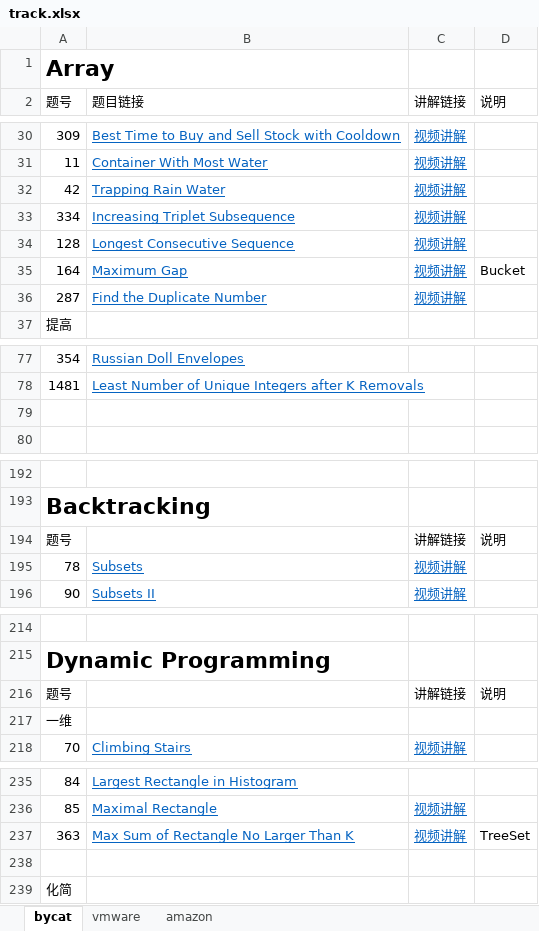
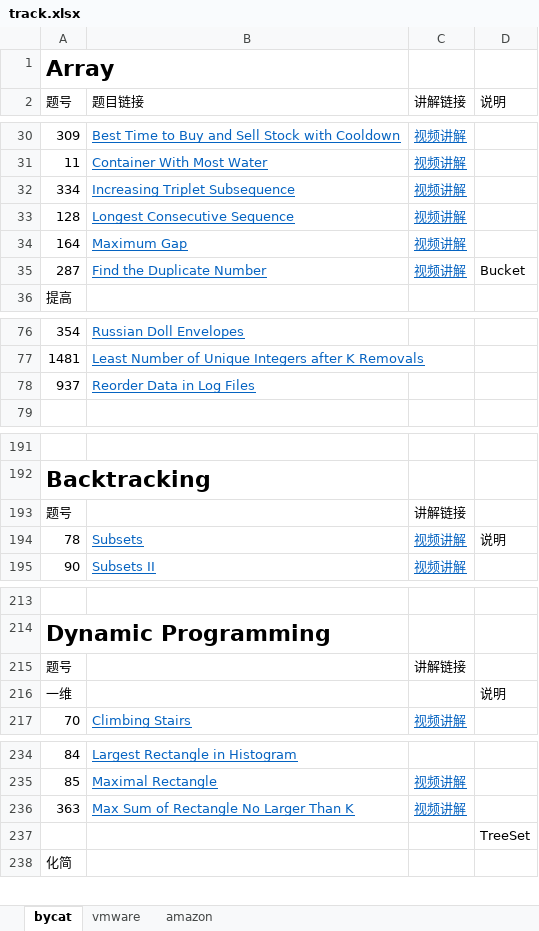
Before and after one commit to leslierere/leetcode_with_python, an Excel workbook: track.xlsx, sheet bycat, drawn as a sheet; only a part is shown, gaps mark what is left out; values as stored, in another font and other column widths than the file's, no borders; addresses are those after the commit; the diff covers the shown part only; the diff names each change by its address in the sheet, - before the commit and + after, or states it on an @@ line.

```diff
--- a/track.xlsx (sheet bycat)
+++ b/track.xlsx (sheet bycat)
@@ row 32 moved to row 361: 42 @@
-D34 (说明): Bucket
+D34 (说明): (empty)
-D35 (说明): (empty)
+D35 (说明): Bucket
-row 78: (empty)
+row 78: 937 | Reorder Data in Log Files
-D193 (说明): 说明
+D193 (说明): (empty)
-D194 (说明): (empty)
+D194 (说明): 说明
-D215 (说明): 说明
+D215 (说明): (empty)
-D216 (说明): (empty)
+D216 (说明): 说明
-D236 (说明): TreeSet
+D236 (说明): (empty)
-D237 (说明): (empty)
+D237 (说明): TreeSet
```
Also changed, not shown: 18 added rows and 33 edited cells elsewhere in this sheet, sheet amazon, 36 other files.
